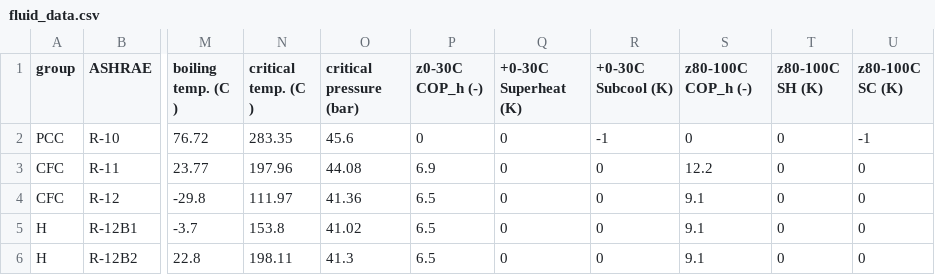
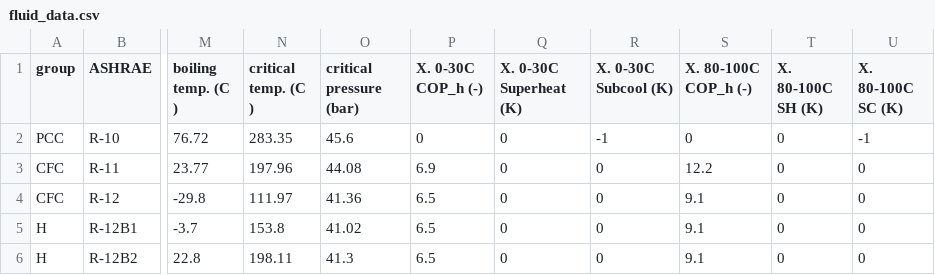
Before and after one commit to AnnaWallerand/data, a CSV file: 2_Fluids/fluid_data.csv, drawn as a sheet; only a part is shown, gaps mark what is left out; the diff names each change by its address in the sheet, - before the commit and + after, or states it on an @@ line.

Commit message:
Manage sequence

```diff
--- a/2_Fluids/fluid_data.csv
+++ b/2_Fluids/fluid_data.csv
-P1: z0-30C COP_h (-)
+P1: X. 0-30C COP_h (-)
-Q1: +0-30C Superheat (K)
+Q1: X. 0-30C Superheat (K)
-R1: +0-30C Subcool (K)
+R1: X. 0-30C Subcool (K)
-S1: z80-100C COP_h (-)
+S1: X. 80-100C COP_h (-)
-T1: z80-100C SH (K)
+T1: X. 80-100C SH (K)
-U1: z80-100C SC (K)
+U1: X. 80-100C SC (K)
```
